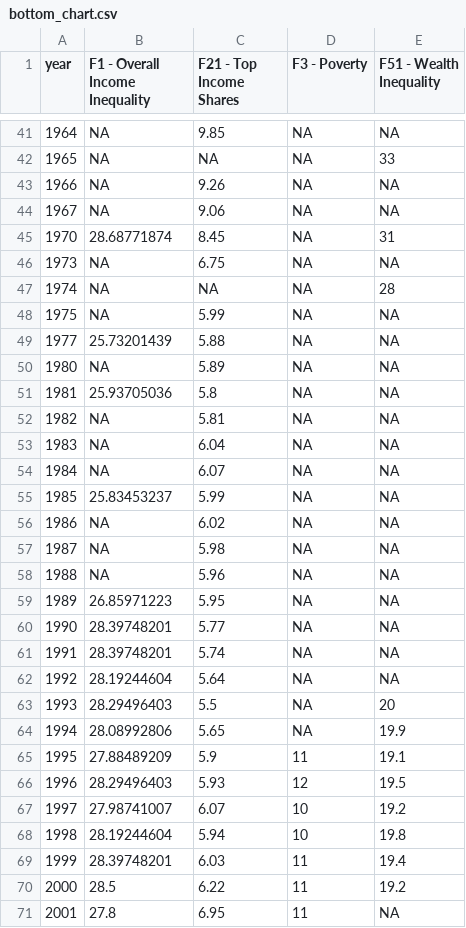
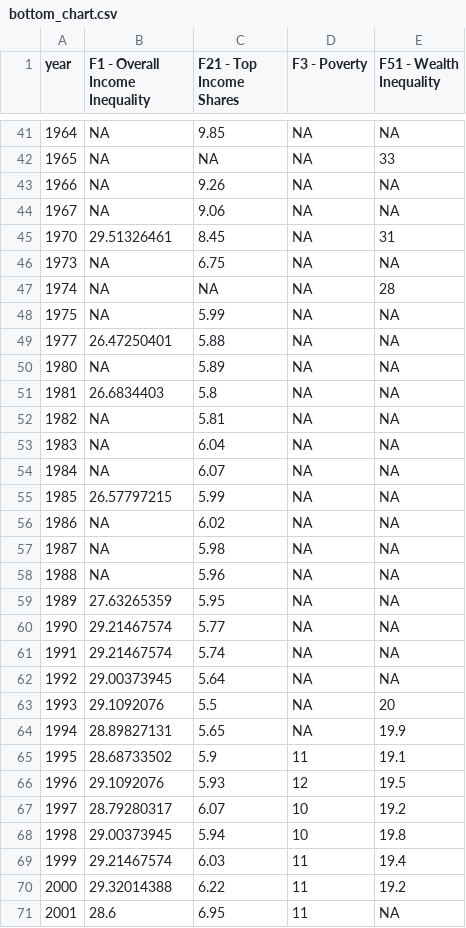
Before and after one commit to paarriagadap/paarriagadap.github.io, a CSV file: chartbook/Netherlands/bottom_chart.csv, drawn as a sheet; only a part is shown, gaps mark what is left out; the diff covers the shown part only.

```diff
--- a/chartbook/Netherlands/bottom_chart.csv
+++ b/chartbook/Netherlands/bottom_chart.csv
@@ -44,3 +44,3 @@ year,F1 - Overall Income Inequality,F21 - Top Income Shares,F3 - Poverty,F51 - W
 1967,NA,9.06,NA,NA
-1970,28.68771874,8.45,NA,31
+1970,29.51326461,8.45,NA,31
 1973,NA,6.75,NA,NA
@@ -48,5 +48,5 @@ year,F1 - Overall Income Inequality,F21 - Top Income Shares,F3 - Poverty,F51 - W
 1975,NA,5.99,NA,NA
-1977,25.73201439,5.88,NA,NA
+1977,26.47250401,5.88,NA,NA
 1980,NA,5.89,NA,NA
-1981,25.93705036,5.8,NA,NA
+1981,26.6834403,5.8,NA,NA
 1982,NA,5.81,NA,NA
@@ -54,3 +54,3 @@ year,F1 - Overall Income Inequality,F21 - Top Income Shares,F3 - Poverty,F51 - W
 1984,NA,6.07,NA,NA
-1985,25.83453237,5.99,NA,NA
+1985,26.57797215,5.99,NA,NA
 1986,NA,6.02,NA,NA
@@ -58,14 +58,14 @@ year,F1 - Overall Income Inequality,F21 - Top Income Shares,F3 - Poverty,F51 - W
 1988,NA,5.96,NA,NA
-1989,26.85971223,5.95,NA,NA
-1990,28.39748201,5.77,NA,NA
-1991,28.39748201,5.74,NA,NA
-1992,28.19244604,5.64,NA,NA
-1993,28.29496403,5.5,NA,20
-1994,28.08992806,5.65,NA,19.9
-1995,27.88489209,5.9,11,19.1
-1996,28.29496403,5.93,12,19.5
-1997,27.98741007,6.07,10,19.2
-1998,28.19244604,5.94,10,19.8
-1999,28.39748201,6.03,11,19.4
-2000,28.5,6.22,11,19.2
-2001,27.8,6.95,11,NA
+1989,27.63265359,5.95,NA,NA
+1990,29.21467574,5.77,NA,NA
+1991,29.21467574,5.74,NA,NA
+1992,29.00373945,5.64,NA,NA
+1993,29.1092076,5.5,NA,20
+1994,28.89827131,5.65,NA,19.9
+1995,28.68733502,5.9,11,19.1
+1996,29.1092076,5.93,12,19.5
+1997,28.79280317,6.07,10,19.2
+1998,29.00373945,5.94,10,19.8
+1999,29.21467574,6.03,11,19.4
+2000,29.32014388,6.22,11,19.2
+2001,28.6,6.95,11,NA
```
Also changed, not shown: 20 edited cells elsewhere in this file, chartbook/South Africa/bottom_chart.csv, chartbook/Sweden/bottom_chart.csv, 30 other files.
